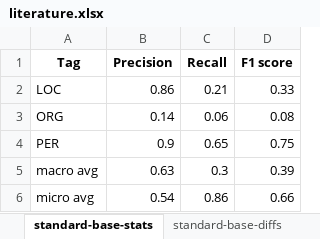
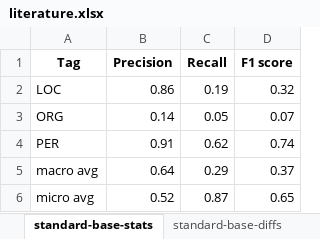
Before and after one commit to MilanBogicevic8/Opj-projekat, an Excel workbook: pythonProject/evaluation/classla/literature.xlsx, sheet standard-base-stats, drawn as a sheet; values as stored, in another font and other column widths than the file's, no borders; the diff names each change by its address in the sheet, - before the commit and + after, or states it on an @@ line.

```diff
--- a/pythonProject/evaluation/classla/literature.xlsx (sheet standard-base-stats)
+++ b/pythonProject/evaluation/classla/literature.xlsx (sheet standard-base-stats)
-C2 (Recall): 0.21
+C2 (Recall): 0.19
-D2 (F1 score): 0.33
+D2 (F1 score): 0.32
-C3 (Recall): 0.06
+C3 (Recall): 0.05
-D3 (F1 score): 0.08
+D3 (F1 score): 0.07
-B4 (Precision): 0.9
+B4 (Precision): 0.91
-C4 (Recall): 0.65
+C4 (Recall): 0.62
-D4 (F1 score): 0.75
+D4 (F1 score): 0.74
-B5 (Precision): 0.63
+B5 (Precision): 0.64
-C5 (Recall): 0.3
+C5 (Recall): 0.29
-D5 (F1 score): 0.39
+D5 (F1 score): 0.37
-B6 (Precision): 0.54
+B6 (Precision): 0.52
-C6 (Recall): 0.86
+C6 (Recall): 0.87
-D6 (F1 score): 0.66
+D6 (F1 score): 0.65
```
Also changed, not shown: sheet standard-base-diffs, sheet standard-full-diffs, sheet nonstandard-base-diffs, sheet nonstandard-full-diffs, sheet standard-full-stats, sheet nonstandard-base-stats, 1 more sheet, pythonProject/evaluation/classla/administrative_texts.xlsx, pythonProject/evaluation/classla/combined.xlsx, 7 other files.
